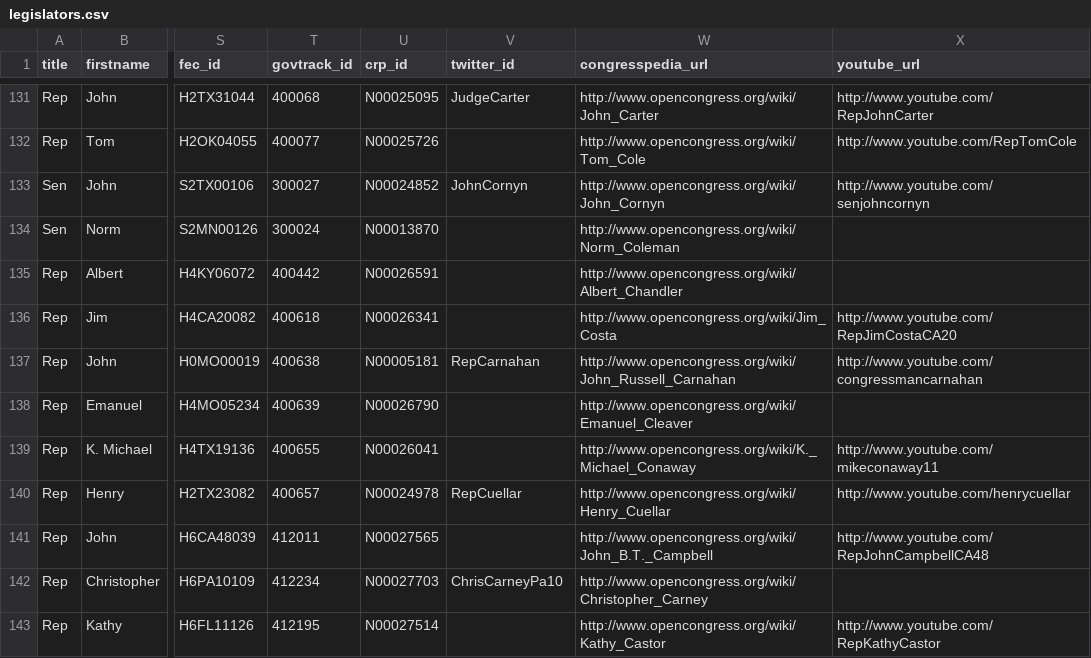
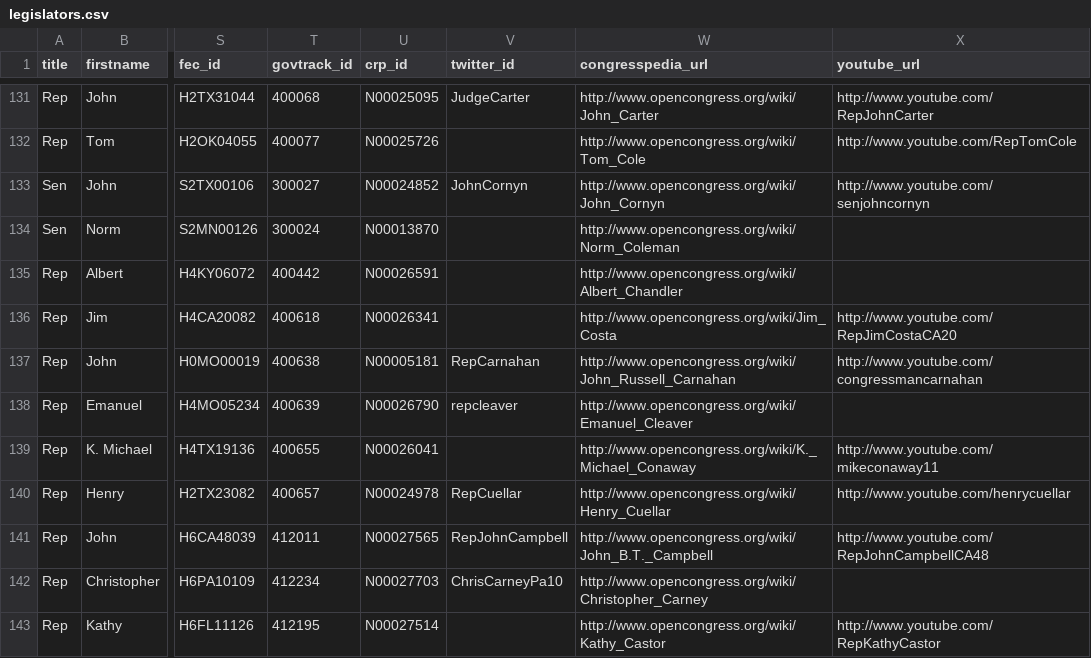
Before and after one commit to maco/apidata, a CSV file: legislators/legislators.csv, drawn as a sheet; only a part is shown, gaps mark what is left out; the diff covers the shown part only; the diff names each change by its address in the sheet, - before the commit and + after, or states it on an @@ line.

Commit message:
New Twitter usernames, courtesy of Chris McCroskey of TweetCongress.

```diff
--- a/legislators/legislators.csv
+++ b/legislators/legislators.csv
-V138 (twitter_id): (empty)
+V138 (twitter_id): repcleaver
-V141 (twitter_id): (empty)
+V141 (twitter_id): RepJohnCampbell
```
Also changed, not shown: 73 edited cells elsewhere in this file.
